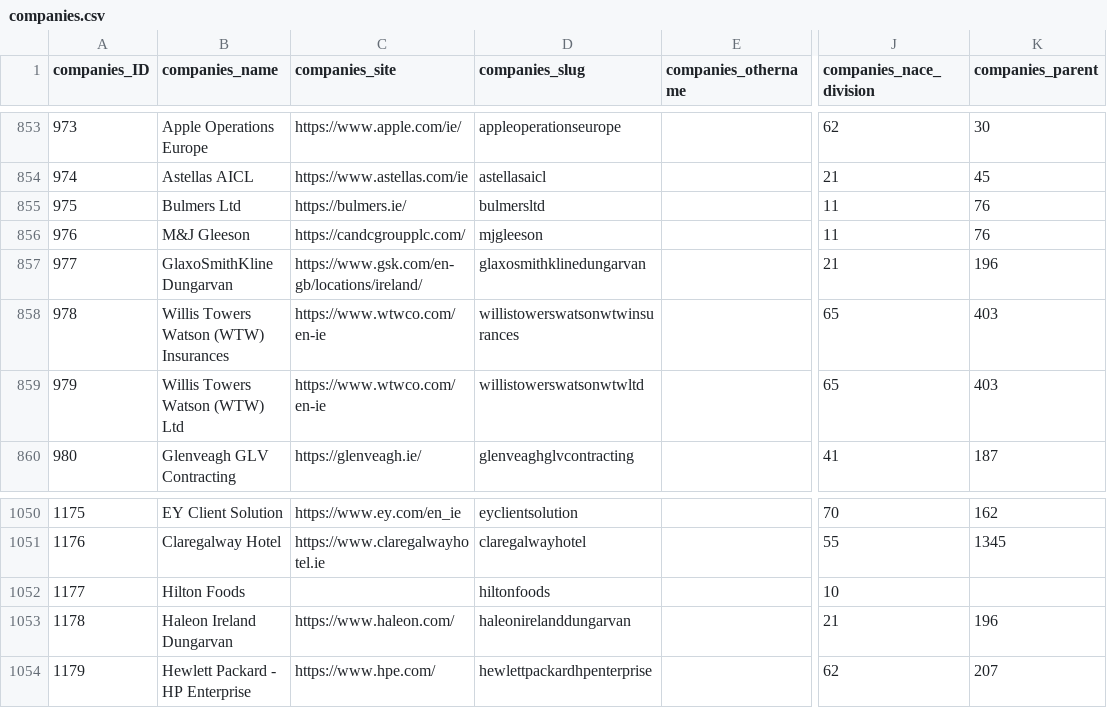
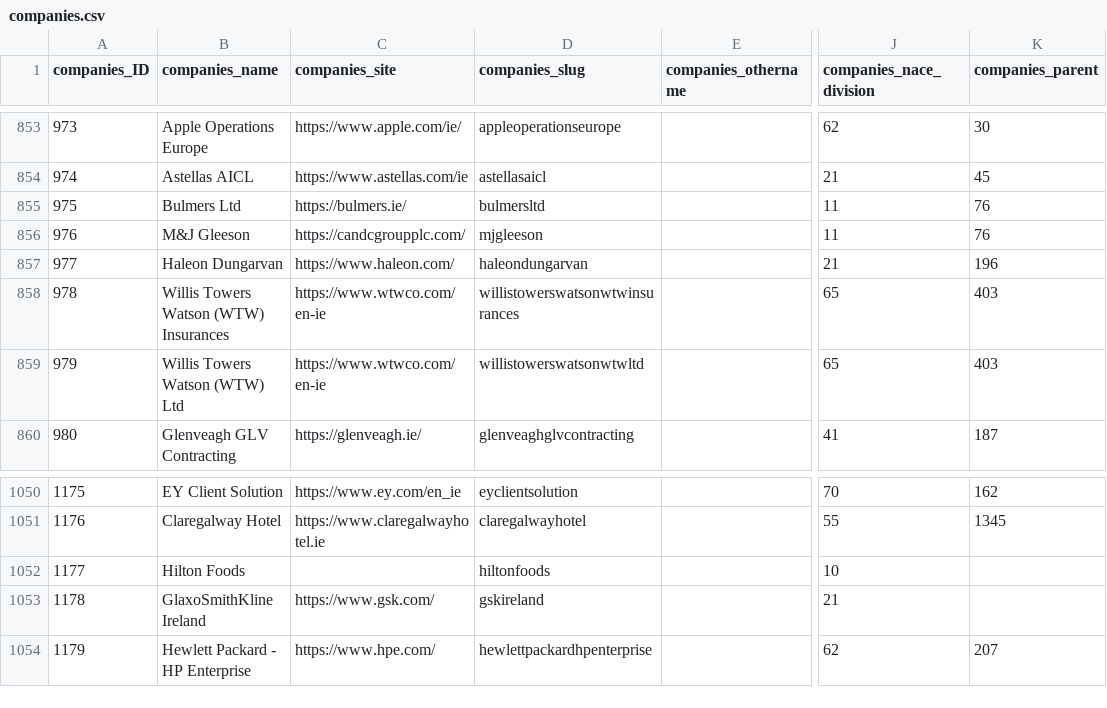
Before and after one commit to zenbuffy/irishGenderPayGap, a CSV file: companies.csv, drawn as a sheet; only a part is shown, gaps mark what is left out; the diff names each change by its address in the sheet, - before the commit and + after, or states it on an @@ line.

Commit message:
Weekly data update 2026-05-04

```diff
--- a/companies.csv
+++ b/companies.csv
-B857 (companies_name): GlaxoSmithKline Dungarvan
+B857 (companies_name): Haleon Dungarvan
-C857 (companies_site): https://www.gsk.com/en-gb/locations/ireland/
+C857 (companies_site): https://www.haleon.com/
-D857 (companies_slug): glaxosmithklinedungarvan
+D857 (companies_slug): haleondungarvan
-B1053 (companies_name): Haleon Ireland Dungarvan
+B1053 (companies_name): GlaxoSmithKline Ireland
-C1053 (companies_site): https://www.haleon.com/
+C1053 (companies_site): https://www.gsk.com/
-D1053 (companies_slug): haleonirelanddungarvan
+D1053 (companies_slug): gskireland
-K1053 (companies_parent): 196
+K1053 (companies_parent): (empty)
```
